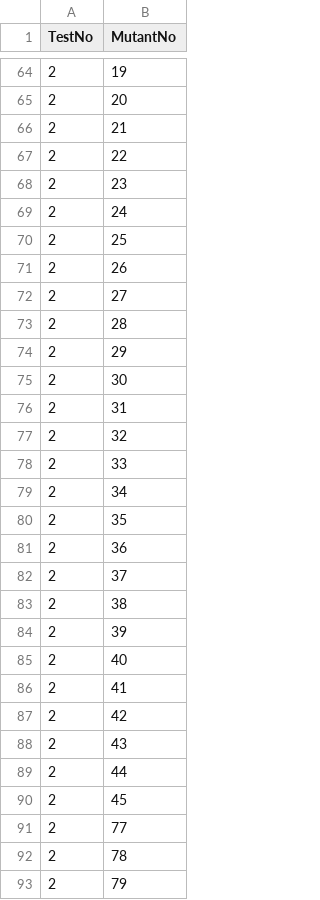
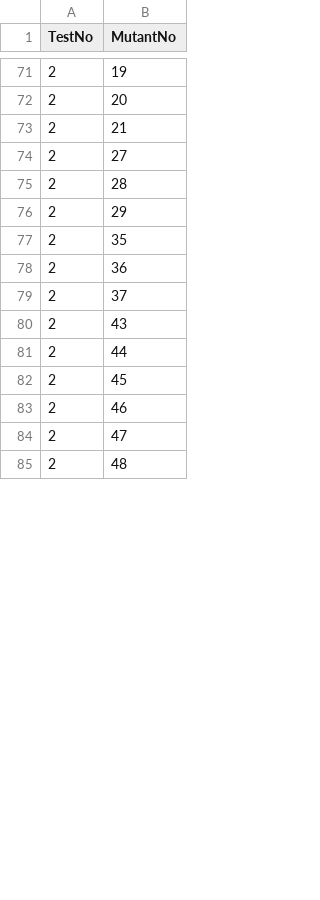
Before and after one commit to KucykPatryk/Master-Thesis-Mutant-Defender-Project, a CSV file: generation/programs/triangle/covMap.csv, drawn as a sheet; only a part is shown, gaps mark what is left out; the diff covers the shown part only.

Commit message:
Give a unique folder output for each program

```diff
--- a/generation/programs/triangle/covMap.csv
+++ b/generation/programs/triangle/covMap.csv
@@ -66,7 +73,2 @@ TestNo,MutantNo
 2,21
-2,22
-2,23
-2,24
-2,25
-2,26
 2,27
@@ -74,7 +76,2 @@ TestNo,MutantNo
 2,29
-2,30
-2,31
-2,32
-2,33
-2,34
 2,35
@@ -82,7 +79,2 @@ TestNo,MutantNo
 2,37
-2,38
-2,39
-2,40
-2,41
-2,42
 2,43
@@ -90,4 +82,4 @@ TestNo,MutantNo
 2,45
-2,77
-2,78
-2,79
+2,46
+2,47
+2,48
```
Also changed, not shown: 33 added rows, 6 removed rows and 31 edited cells elsewhere in this file, generation/programs/triangle/results.csv, 8 other files.
